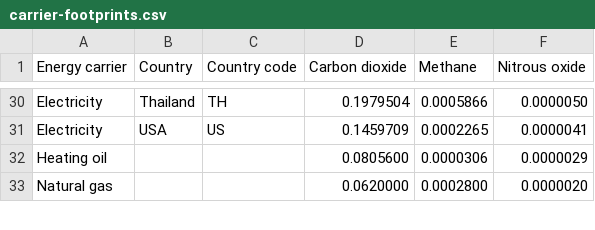
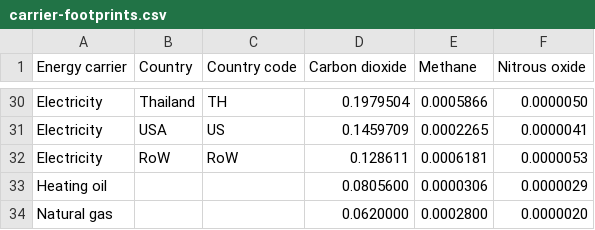
Before and after one commit to SLU-foodsystems/safad, a CSV file: misc/carrier-footprints/carrier-footprints.csv, drawn as a sheet; only a part is shown, gaps mark what is left out; the diff names each change by its address in the sheet, - before the commit and + after, or states it on an @@ line.

Commit message:
Add RoW to carrier footprints

```diff
--- a/misc/carrier-footprints/carrier-footprints.csv
+++ b/misc/carrier-footprints/carrier-footprints.csv
+row 32: Electricity | RoW | RoW | 0.128611 | 0.0006181 | 0.0000053
```
